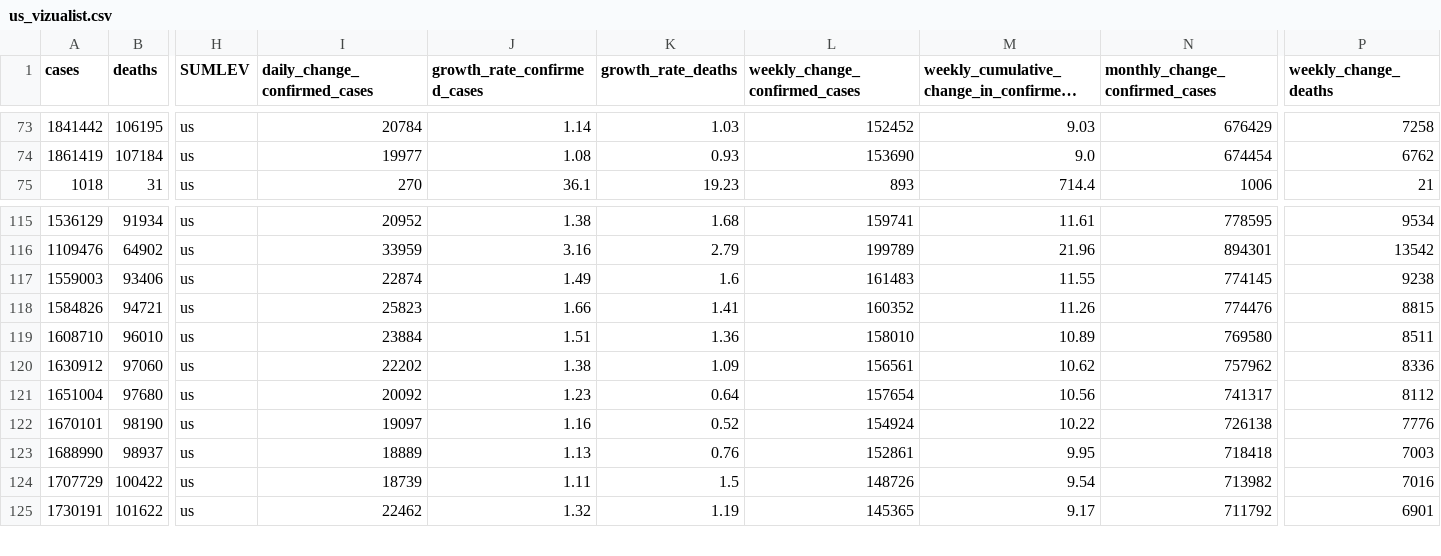
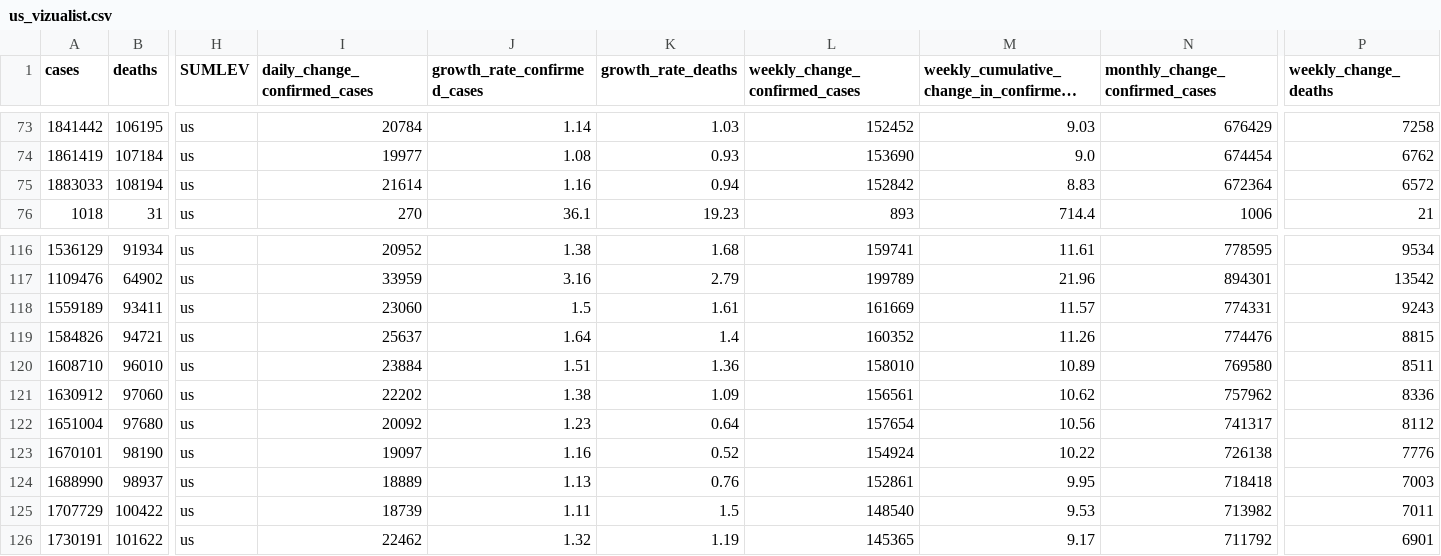
Before and after one commit to vedadr/CORONA19_VIZUALIST, a CSV file: us_vizualist.csv, drawn as a sheet; only a part is shown, gaps mark what is left out; long unchanged cells end in …; removed rows and columns are numbered as before the commit, all else as after; rows hold the shown columns only; the diff names each change by its address in the sheet, - before the commit and + after, or states it on an @@ line.

```diff
--- a/us_vizualist.csv
+++ b/us_vizualist.csv
+row 75: 1883033 | 108194 | us | 21614 | 1.16 | 0.94 | 152842 | 8.83 | 672364 | 6572
-row 117: 1559003 | 93406 | us | 22874 | 1.49 | 1.6 | 161483 | 11.55 | 774145 | 9238
+row 118: 1559189 | 93411 | us | 23060 | 1.5 | 1.61 | 161669 | 11.57 | 774331 | 9243
-I119 (daily_change_confirmed_cases): 25823
+I119 (daily_change_confirmed_cases): 25637
-J119 (growth_rate_confirmed_cases): 1.66
+J119 (growth_rate_confirmed_cases): 1.64
-K119 (growth_rate_deaths): 1.41
+K119 (growth_rate_deaths): 1.4
-L125 (weekly_change_confirmed_cases): 148726
+L125 (weekly_change_confirmed_cases): 148540
-M125: 9.54
+M125: 9.53
-P125 (weekly_change_deaths): 7016
+P125 (weekly_change_deaths): 7011
```
Also changed, not shown: 1 other file.
